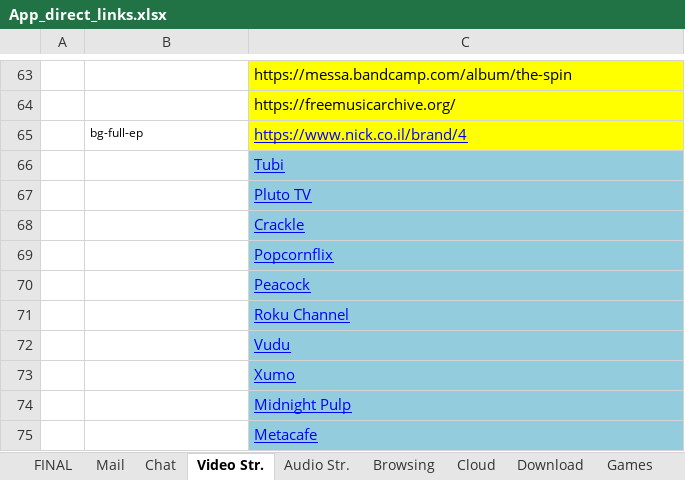
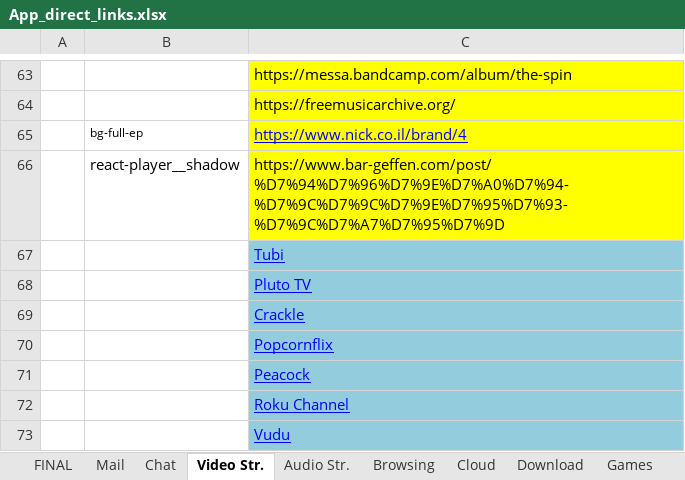
Before and after one commit to yaelrosen77/Final_Project, an Excel workbook: Crawler/App_direct_links.xlsx, sheet Video Str., drawn as a sheet; only a part is shown, gaps mark what is left out; the shorter side is filled out with more unchanged rows; values as stored, in another font and other column widths than the file's, no borders; the diff names each change by its address in the sheet, - before the commit and + after, or states it on an @@ line.

Commit message:
shadowroot general

```diff
--- a/Crawler/App_direct_links.xlsx (sheet Video Str.)
+++ b/Crawler/App_direct_links.xlsx (sheet Video Str.)
+row 66:  | react-player__shadow | https://www.bar-geffen.com/post/%D7%94%D7%96%D7%9E%D7%A0%D7%94-%D7%9C%D7%9C%D7%9E%D7%95%D7%93-%D7%9C%D7%A7%D7%95%D7%9D
```
Also changed, not shown: sheet Audio Str., 3 other files.
